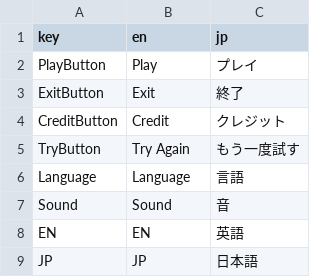
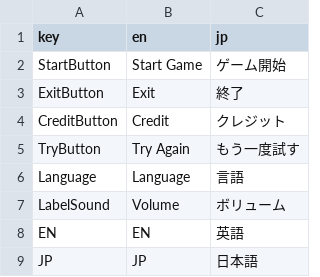
Before and after one commit to NxmNile/WhiskerTheDetective_GodotVersion, a CSV file: Translation.csv, drawn as a sheet.

```diff
--- a/Translation.csv
+++ b/Translation.csv
@@ -1,3 +1,3 @@
 key,en,jp
-PlayButton,Play,プレイ
+StartButton,Start Game,ゲーム開始
 ExitButton,Exit,終了
@@ -6,3 +6,3 @@ TryButton,Try Again,もう一度試す
 Language,Language,言語
-Sound,Sound,音
+LabelSound,Volume,ボリューム
 EN,EN,英語
```
Also changed, not shown: 11 other files.
